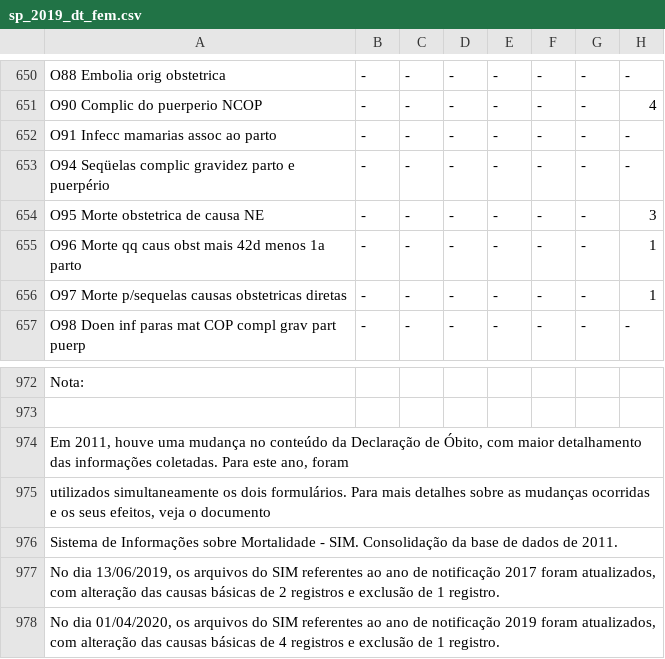
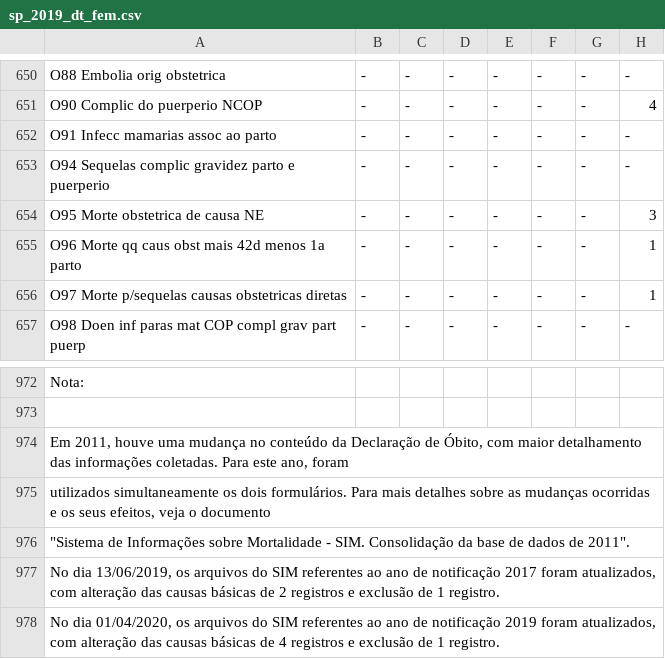
Before and after one commit to jvalopes/dissertacao_etapa1, a CSV file: raw_data/Estado São Paulo/.csv_f/sp_2019_dt_fem.csv, drawn as a sheet; only a part is shown, gaps mark what is left out; the diff names each change by its address in the sheet, - before the commit and + after, or states it on an @@ line.

```diff
--- a/raw_data/Estado São Paulo/.csv_f/sp_2019_dt_fem.csv
+++ b/raw_data/Estado São Paulo/.csv_f/sp_2019_dt_fem.csv
-A653: O94 Seqüelas complic gravidez parto e puerpério
+A653: O94 Sequelas complic gravidez parto e puerperio
-A976: Sistema de Informações sobre Mortalidade - SIM. Consolidação da base de dados de 2011.
+A976: "Sistema de Informações sobre Mortalidade - SIM. Consolidação da base de dados de 2011".
```
Also changed, not shown: raw_data/Estado São Paulo/.csv_f/sp_2015_dt_fem.csv, raw_data/Estado São Paulo/.csv_f/sp_2016_dt_fem.csv, 16 other files.
